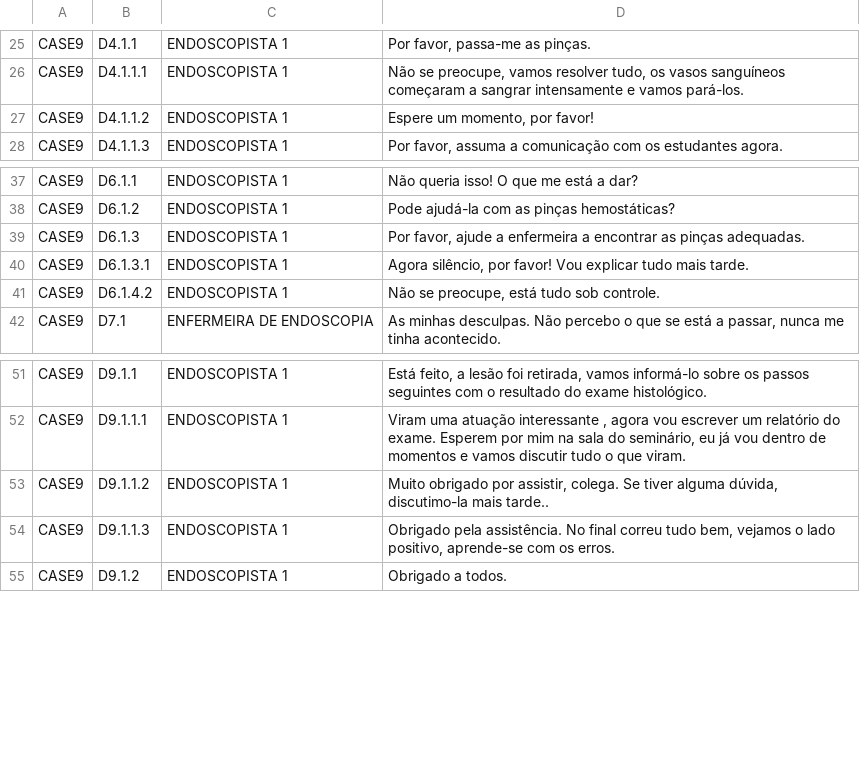
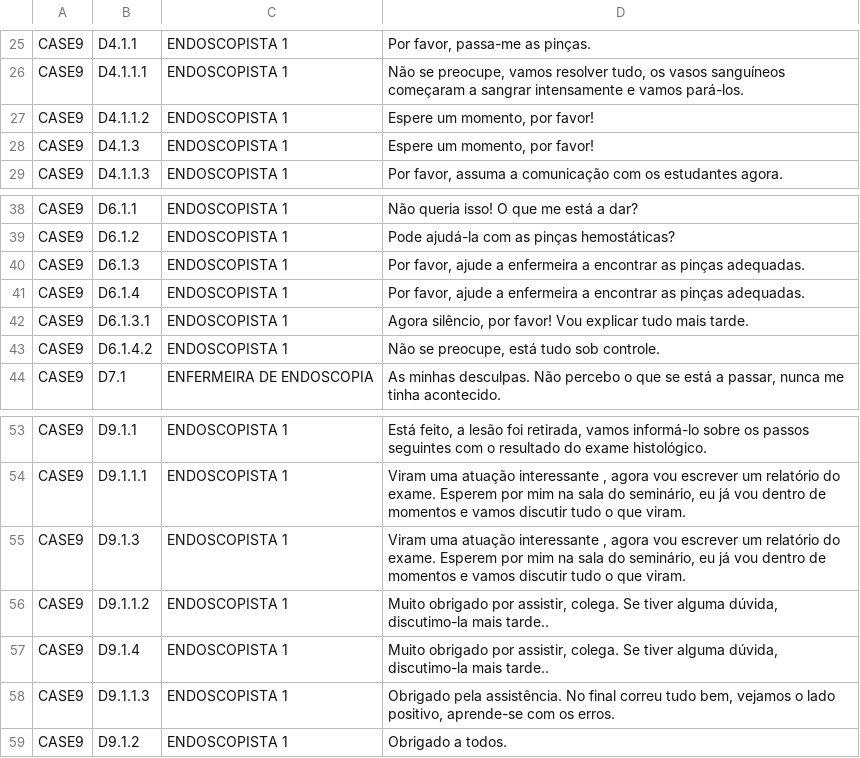
Before and after one commit to JoaquinBuzzles96/S4G-master, a CSV file: Assets/Resources/Languages/Case9_PT.csv, drawn as a sheet; only a part is shown, gaps mark what is left out; the diff names each change by its address in the sheet, - before the commit and + after, or states it on an @@ line.

```diff
--- a/Assets/Resources/Languages/Case9_PT.csv
+++ b/Assets/Resources/Languages/Case9_PT.csv
+row 28: CASE9 | D4.1.3 | ENDOSCOPISTA 1 | Espere um momento, por favor!
+row 41: CASE9 | D6.1.4 | ENDOSCOPISTA 1 | Por favor, ajude a enfermeira a encontrar as pinças adequadas.
+row 55: CASE9 | D9.1.3 | ENDOSCOPISTA 1 | Viram uma atuação interessante , agora vou escrever um relatório do exame. Esperem por mim na sala do seminário, eu já vou dentro de momentos e vamos discutir tudo o que viram.
+row 57: CASE9 | D9.1.4 | ENDOSCOPISTA 1 | Muito obrigado por assistir, colega. Se tiver alguma dúvida, discutimo-la mais tarde..
```
Also changed, not shown: Assets/Resources/Languages/Case9_CZ.csv, Assets/Resources/Languages/Case9_ES.csv, 1 other file.
